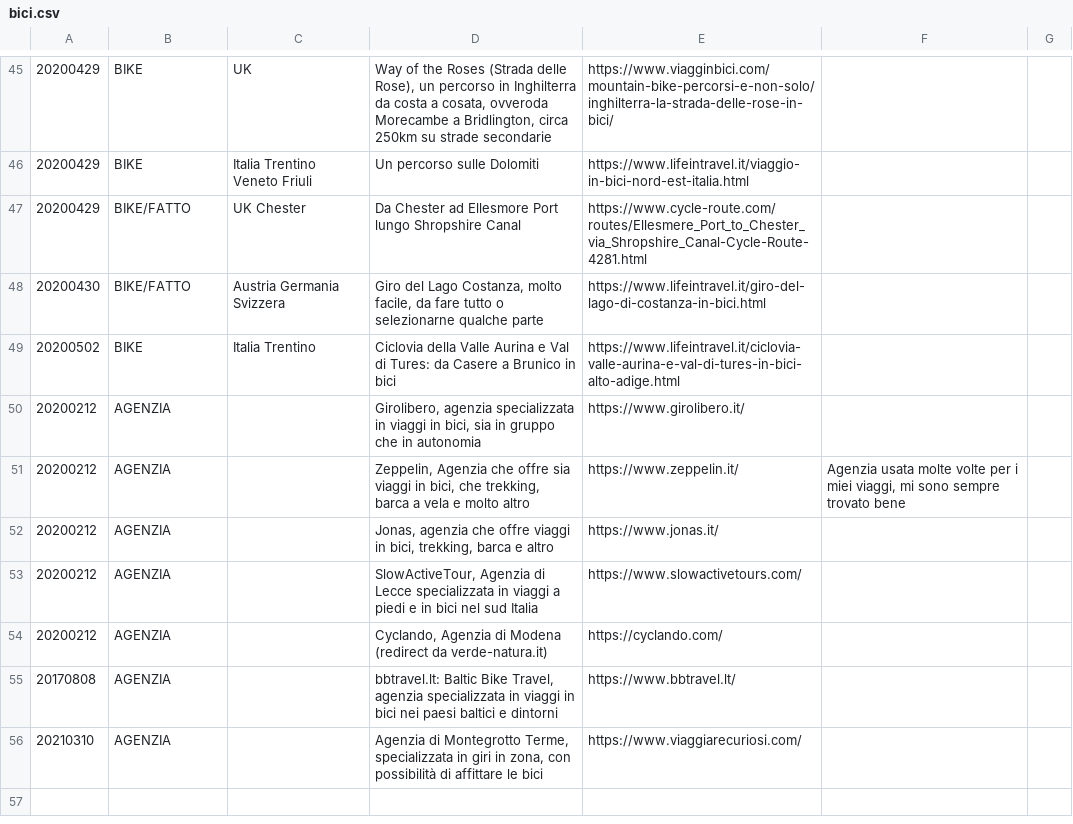
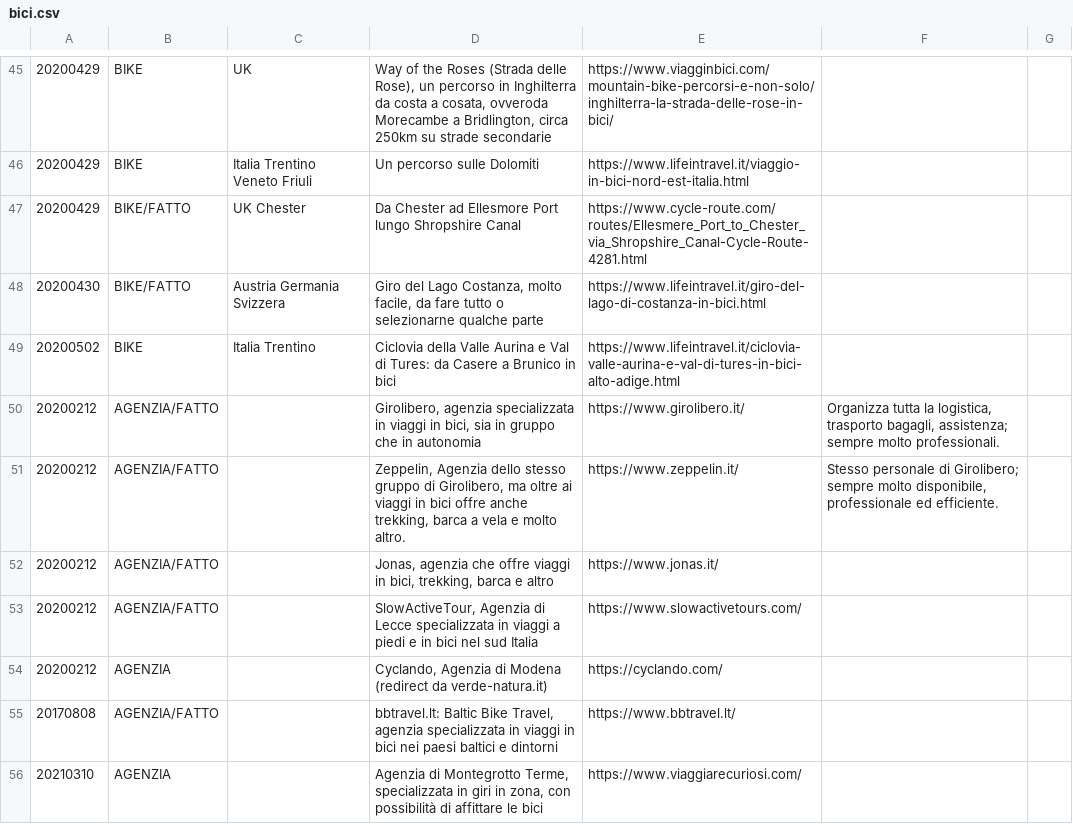
Before and after one commit to giammy/giammy.github.io, a CSV file: ciclozingarate/bici.csv, drawn as a sheet; only a part is shown, gaps mark what is left out.

Commit message:
...

```diff
--- a/ciclozingarate/bici.csv
+++ b/ciclozingarate/bici.csv
@@ -49,8 +49,8 @@
 20200502,BIKE,Italia Trentino,"Ciclovia della Valle Aurina e Val di Tures: da Casere a Brunico in bici",https://www.lifeintravel.it/ciclovia-valle-aurina-e-val-di-tures-in-bici-alto-adige.html,"",""
-20200212,AGENZIA,,"Girolibero, agenzia specializzata in viaggi in bici, sia in gruppo che in autonomia",https://www.girolibero.it/,"",""
-20200212,AGENZIA,,"Zeppelin, Agenzia che offre sia viaggi in bici, che trekking, barca a vela e molto altro",https://www.zeppelin.it/,"Agenzia usata molte volte per i miei viaggi, mi sono sempre trovato bene",""
-20200212,AGENZIA,,"Jonas, agenzia che offre viaggi in bici, trekking, barca e altro",https://www.jonas.it/,"",""
-20200212,AGENZIA,,"SlowActiveTour, Agenzia di Lecce specializzata in viaggi a piedi e in bici nel sud Italia",https://www.slowactivetours.com/,"",""
+20200212,AGENZIA/FATTO,,"Girolibero, agenzia specializzata in viaggi in bici, sia in gruppo che in autonomia",https://www.girolibero.it/,"Organizza tutta la logistica, trasporto bagagli, assistenza; sempre molto professionali.",""
+20200212,AGENZIA/FATTO,,"Zeppelin, Agenzia dello stesso gruppo di Girolibero, ma oltre ai viaggi in bici offre anche trekking, barca a vela e molto altro.",https://www.zeppelin.it/,"Stesso personale di Girolibero; sempre molto disponibile, professionale ed efficiente.",""
+20200212,AGENZIA/FATTO,,"Jonas, agenzia che offre viaggi in bici, trekking, barca e altro",https://www.jonas.it/,"",""
+20200212,AGENZIA/FATTO,,"SlowActiveTour, Agenzia di Lecce specializzata in viaggi a piedi e in bici nel sud Italia",https://www.slowactivetours.com/,"",""
 20200212,AGENZIA,,"Cyclando, Agenzia di Modena (redirect da verde-natura.it)",https://cyclando.com/,"",""
-20170808,AGENZIA,,"bbtravel.lt: Baltic Bike Travel, agenzia specializzata in viaggi in bici nei paesi baltici e dintorni",https://www.bbtravel.lt/,"",""
+20170808,AGENZIA/FATTO,,"bbtravel.lt: Baltic Bike Travel, agenzia specializzata in viaggi in bici nei paesi baltici e dintorni",https://www.bbtravel.lt/,"",""
 20210310,AGENZIA,,"Agenzia di Montegrotto Terme, specializzata in giri in zona, con possibilità di affittare le bici",https://www.viaggiarecuriosi.com/,"",""
```
